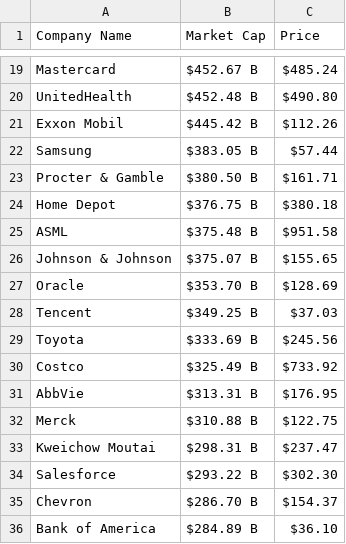
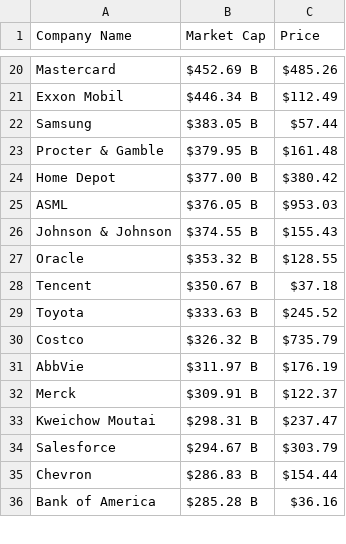
Before and after one commit to AbhishekBaske/marketcap_webscrap, a CSV file: company.csv, drawn as a sheet; only a part is shown, gaps mark what is left out; removed rows and columns are numbered as before the commit, all else as after; the diff covers the shown part only; the diff names each change by its address in the sheet, - before the commit and + after, or states it on an @@ line.

```diff
--- a/company.csv
+++ b/company.csv
-B20 (Market Cap): $452.67 B
+B20 (Market Cap): $452.69 B
-C20 (Price): $485.24
+C20 (Price): $485.26
-row 20: UnitedHealth | $452.48 B | $490.80
-B21 (Market Cap): $445.42 B
+B21 (Market Cap): $446.34 B
-C21 (Price): $112.26
+C21 (Price): $112.49
-B23 (Market Cap): $380.50 B
+B23 (Market Cap): $379.95 B
-C23 (Price): $161.71
+C23 (Price): $161.48
-B24 (Market Cap): $376.75 B
+B24 (Market Cap): $377.00 B
-C24 (Price): $380.18
+C24 (Price): $380.42
-B25 (Market Cap): $375.48 B
+B25 (Market Cap): $376.05 B
-C25 (Price): $951.58
+C25 (Price): $953.03
-B26 (Market Cap): $375.07 B
+B26 (Market Cap): $374.55 B
-C26 (Price): $155.65
+C26 (Price): $155.43
-B27 (Market Cap): $353.70 B
+B27 (Market Cap): $353.32 B
-C27 (Price): $128.69
+C27 (Price): $128.55
-B28 (Market Cap): $349.25 B
+B28 (Market Cap): $350.67 B
-C28 (Price): $37.03
+C28 (Price): $37.18
-B29 (Market Cap): $333.69 B
+B29 (Market Cap): $333.63 B
-C29 (Price): $245.56
+C29 (Price): $245.52
-B30 (Market Cap): $325.49 B
+B30 (Market Cap): $326.32 B
-C30 (Price): $733.92
+C30 (Price): $735.79
-B31 (Market Cap): $313.31 B
+B31 (Market Cap): $311.97 B
-C31 (Price): $176.95
+C31 (Price): $176.19
-B32 (Market Cap): $310.88 B
+B32 (Market Cap): $309.91 B
-C32 (Price): $122.75
+C32 (Price): $122.37
-B34 (Market Cap): $293.22 B
+B34 (Market Cap): $294.67 B
-C34 (Price): $302.30
+C34 (Price): $303.79
-B35 (Market Cap): $286.70 B
+B35 (Market Cap): $286.83 B
-C35 (Price): $154.37
+C35 (Price): $154.44
-B36 (Market Cap): $284.89 B
+B36 (Market Cap): $285.28 B
-C36 (Price): $36.10
+C36 (Price): $36.16
```
Also changed, not shown: 9 added rows, 8 removed rows and 112 edited cells elsewhere in this file, 1 other file.
